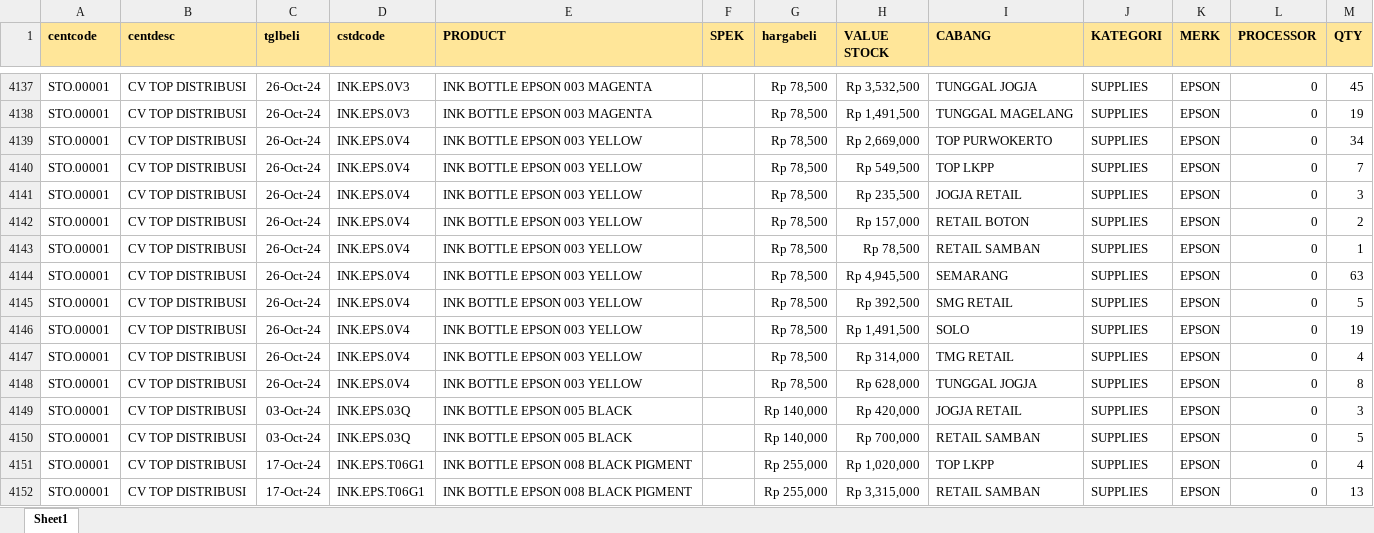
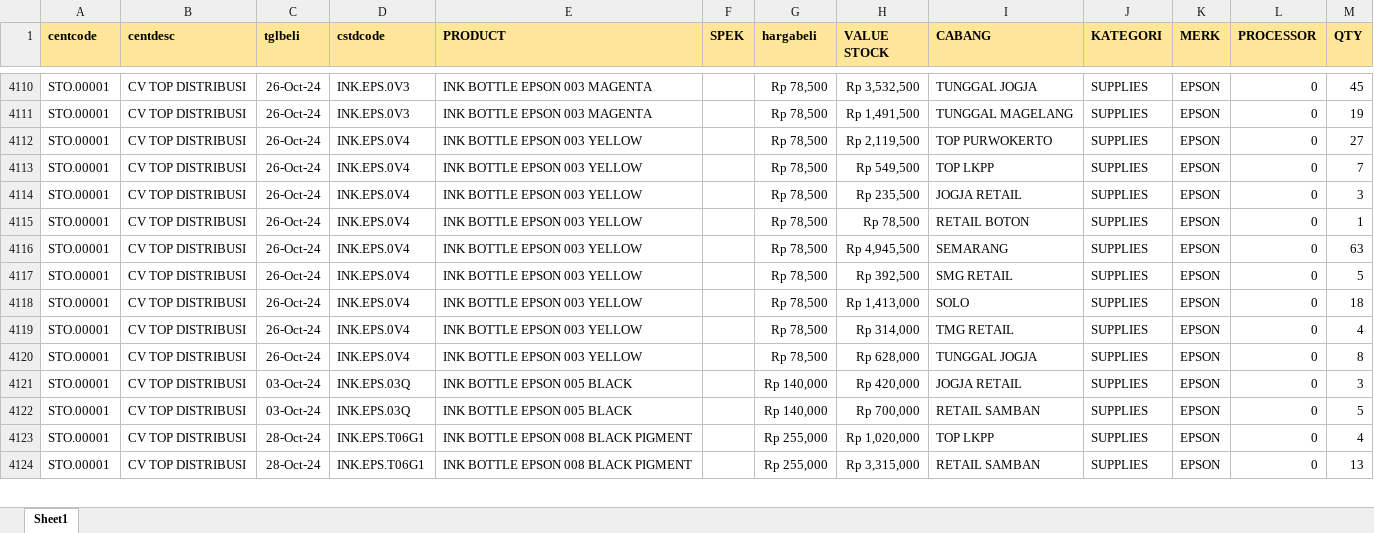
Before and after one commit to YoasAriel/Project-TOP, an Excel workbook: stock.xlsx, sheet Sheet1, drawn as a sheet; only a part is shown, gaps mark what is left out; values as stored, in another font and other column widths than the file's, no borders; removed rows and columns are numbered as before the commit, all else as after; the diff covers the shown part only; the diff names each change by its address in the sheet, - before the commit and + after, or states it on an @@ line.

```diff
--- a/stock.xlsx (sheet Sheet1)
+++ b/stock.xlsx (sheet Sheet1)
-H4112 (VALUE STOCK): Rp 2,669,000
+H4112 (VALUE STOCK): Rp 2,119,500
-M4112 (QTY): 34
+M4112 (QTY): 27
-row 4142: STO.00001 | CV TOP DISTRIBUSI | 26-Oct-24 | INK.EPS.0V4 | INK BOTTLE EPSON 003 YELLOW |  | Rp 78,500 | Rp 157,000 | RETAIL BOTON | SUPPLIES | EPSON | 0 | 2
-I4115 (CABANG): RETAIL SAMBAN
+I4115 (CABANG): RETAIL BOTON
-H4118 (VALUE STOCK): Rp 1,491,500
+H4118 (VALUE STOCK): Rp 1,413,000
-M4118 (QTY): 19
+M4118 (QTY): 18
-C4123:C4124 (tglbeli): 17-Oct-24
+C4123:C4124 (tglbeli): 28-Oct-24
```
Also changed, not shown: 44 added rows, 66 removed rows and 533 edited cells elsewhere in this sheet.
